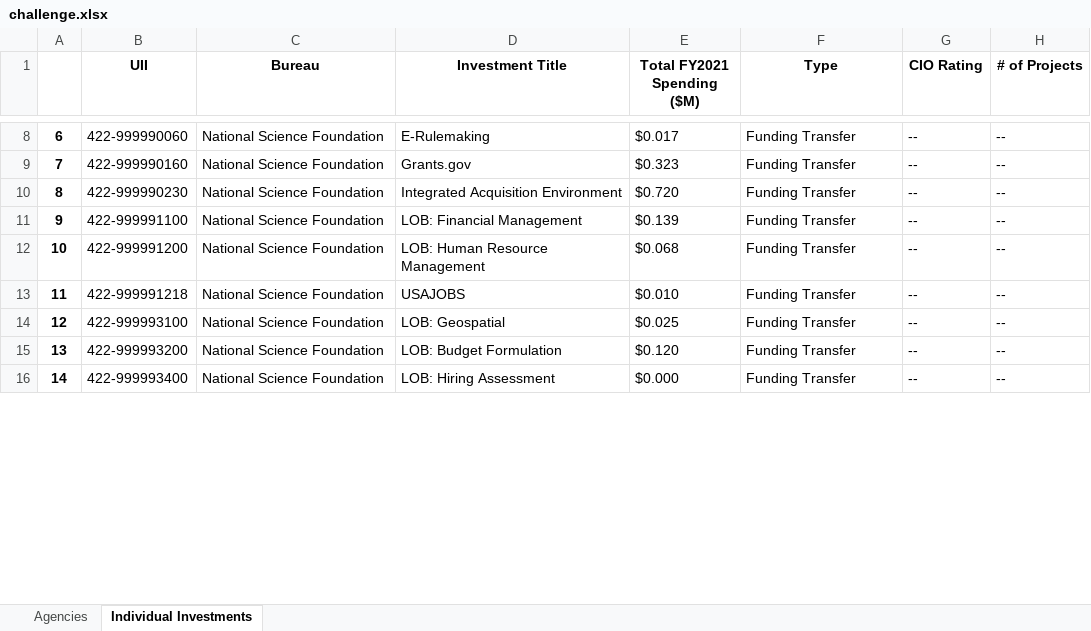
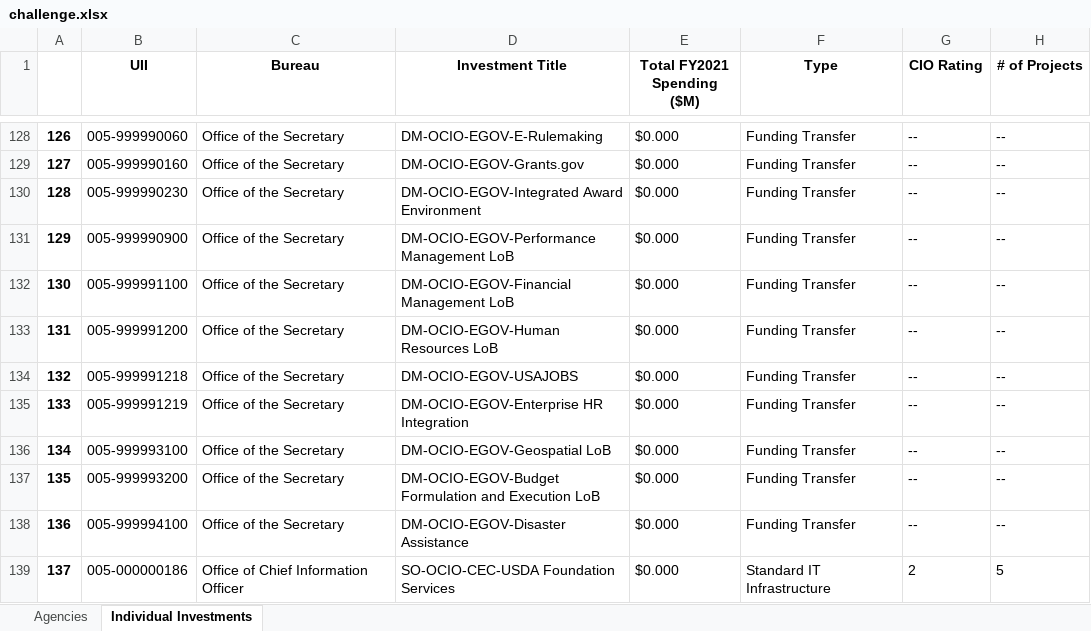
Before and after one commit to alfredobaetti/example-python-robot, an Excel workbook: challenge.xlsx, sheet Individual Investments, drawn as a sheet; only a part is shown, gaps mark what is left out; values as stored, in another font and other column widths than the file's, no borders; addresses are those after the commit; the diff covers the shown part only; the diff names each change by its address in the sheet, - before the commit and + after, or states it on an @@ line.

```diff
--- a/challenge.xlsx (sheet Individual Investments)
+++ b/challenge.xlsx (sheet Individual Investments)
@@ column A renumbered between rows 7 and 195 @@
-B128 (UII): 422-999990060
+B128 (UII): 005-999990060
-C128:C130 (Bureau): National Science Foundation
+C128:C130 (Bureau): Office of the Secretary
-D128 (Investment Title): E-Rulemaking
+D128 (Investment Title): DM-OCIO-EGOV-E-Rulemaking
-E128 (Total FY2021 Spending ($M)): $0.017
+E128 (Total FY2021 Spending ($M)): $0.000
-B129 (UII): 422-999990160
+B129 (UII): 005-999990160
-D129 (Investment Title): Grants.gov
+D129 (Investment Title): DM-OCIO-EGOV-Grants.gov
-E129 (Total FY2021 Spending ($M)): $0.323
+E129 (Total FY2021 Spending ($M)): $0.000
-B130 (UII): 422-999990230
+B130 (UII): 005-999990230
-D130 (Investment Title): Integrated Acquisition Environment
+D130 (Investment Title): DM-OCIO-EGOV-Integrated Award Environment
-E130 (Total FY2021 Spending ($M)): $0.720
+E130 (Total FY2021 Spending ($M)): $0.000
+row 131: 129 | 005-999990900 | Office of the Secretary | DM-OCIO-EGOV-Performance Management LoB | $0.000 | Funding Transfer | -- | --
-B132 (UII): 422-999991100
+B132 (UII): 005-999991100
-C132:C134 (Bureau): National Science Foundation
+C132:C134 (Bureau): Office of the Secretary
-D132 (Investment Title): LOB: Financial Management
+D132 (Investment Title): DM-OCIO-EGOV-Financial Management LoB
-E132 (Total FY2021 Spending ($M)): $0.139
+E132 (Total FY2021 Spending ($M)): $0.000
-B133 (UII): 422-999991200
+B133 (UII): 005-999991200
-D133 (Investment Title): LOB: Human Resource Management
+D133 (Investment Title): DM-OCIO-EGOV-Human Resources LoB
-E133 (Total FY2021 Spending ($M)): $0.068
+E133 (Total FY2021 Spending ($M)): $0.000
-B134 (UII): 422-999991218
+B134 (UII): 005-999991218
-D134 (Investment Title): USAJOBS
+D134 (Investment Title): DM-OCIO-EGOV-USAJOBS
-E134 (Total FY2021 Spending ($M)): $0.010
+E134 (Total FY2021 Spending ($M)): $0.000
+row 135: 133 | 005-999991219 | Office of the Secretary | DM-OCIO-EGOV-Enterprise HR Integration | $0.000 | Funding Transfer | -- | --
-B136 (UII): 422-999993100
+B136 (UII): 005-999993100
-C136:C138 (Bureau): National Science Foundation
+C136:C138 (Bureau): Office of the Secretary
-D136 (Investment Title): LOB: Geospatial
+D136 (Investment Title): DM-OCIO-EGOV-Geospatial LoB
-E136 (Total FY2021 Spending ($M)): $0.025
+E136 (Total FY2021 Spending ($M)): $0.000
-B137 (UII): 422-999993200
+B137 (UII): 005-999993200
-D137 (Investment Title): LOB: Budget Formulation
+D137 (Investment Title): DM-OCIO-EGOV-Budget Formulation and Execution LoB
-E137 (Total FY2021 Spending ($M)): $0.120
+E137 (Total FY2021 Spending ($M)): $0.000
-B138 (UII): 422-999993400
+B138 (UII): 005-999994100
-D138 (Investment Title): LOB: Hiring Assessment
+D138 (Investment Title): DM-OCIO-EGOV-Disaster Assistance
+row 139: 137 | 005-000000186 | Office of Chief Information Officer | SO-OCIO-CEC-USDA Foundation Services | $0.000 | Standard IT Infrastructure | 2 | 5
```
Also changed, not shown: 189 added rows, 5 removed rows and 32 edited cells elsewhere in this sheet, 9 other files.
